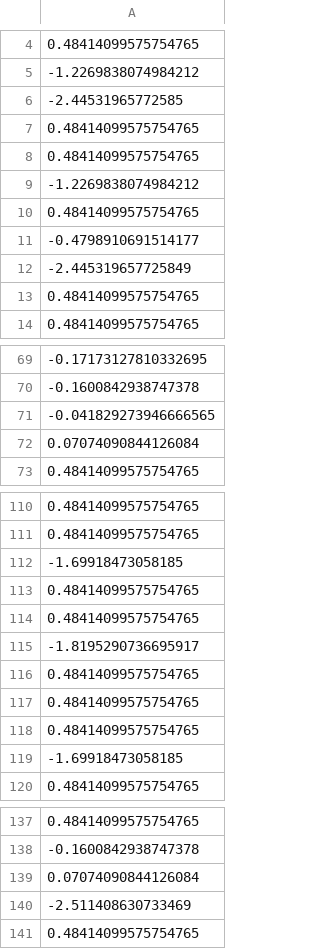
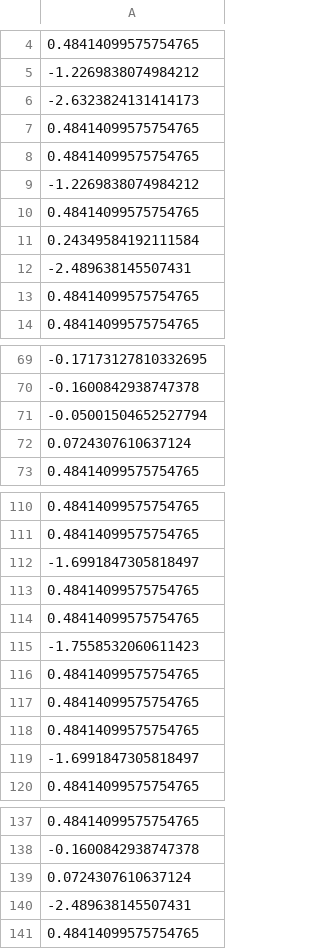
Before and after one commit to Mimikkk/study-master-2023-sus, a CSV file: exercise-1-erm/resources/results/2.csv, drawn as a sheet; only a part is shown, gaps mark what is left out; the diff covers the shown part only.

```diff
--- a/exercise-1-erm/resources/results/2.csv
+++ b/exercise-1-erm/resources/results/2.csv
@@ -5,3 +5,3 @@
 -1.2269838074984212
--2.44531965772585
+-2.6323824131414173
 0.48414099575754765
@@ -10,4 +10,4 @@
 0.48414099575754765
--0.4798910691514177
--2.445319657725849
+0.24349584192111584
+-2.489638145507431
 0.48414099575754765
@@ -70,4 +70,4 @@
 -0.1600842938747378
--0.041829273946666565
-0.07074090844126084
+-0.05001504652527794
+0.0724307610637124
 0.48414099575754765
@@ -111,6 +111,6 @@
 0.48414099575754765
--1.69918473058185
+-1.6991847305818497
 0.48414099575754765
 0.48414099575754765
--1.8195290736695917
+-1.7558532060611423
 0.48414099575754765
@@ -118,3 +118,3 @@
 0.48414099575754765
--1.69918473058185
+-1.6991847305818497
 0.48414099575754765
@@ -138,4 +138,4 @@
 -0.1600842938747378
-0.07074090844126084
--2.511408630733469
+0.0724307610637124
+-2.489638145507431
 0.48414099575754765
```
Also changed, not shown: 9 edited cells elsewhere in this file, exercise-1-erm/resources/results/1.csv, exercise-1-erm/resources/results/3.csv, 9 other files.
